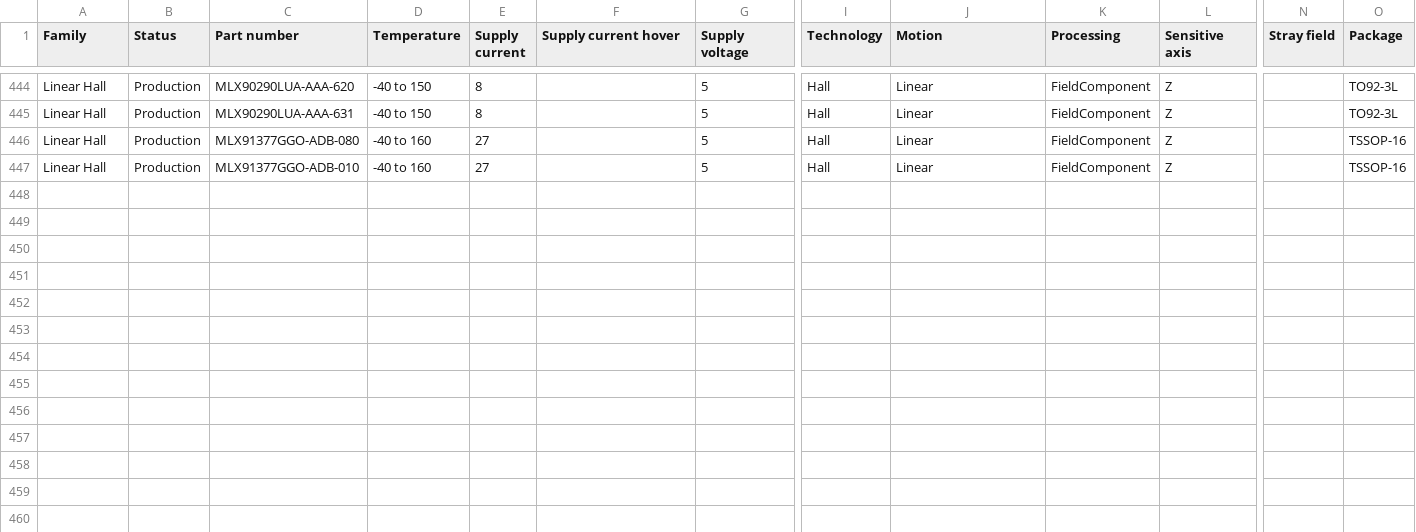
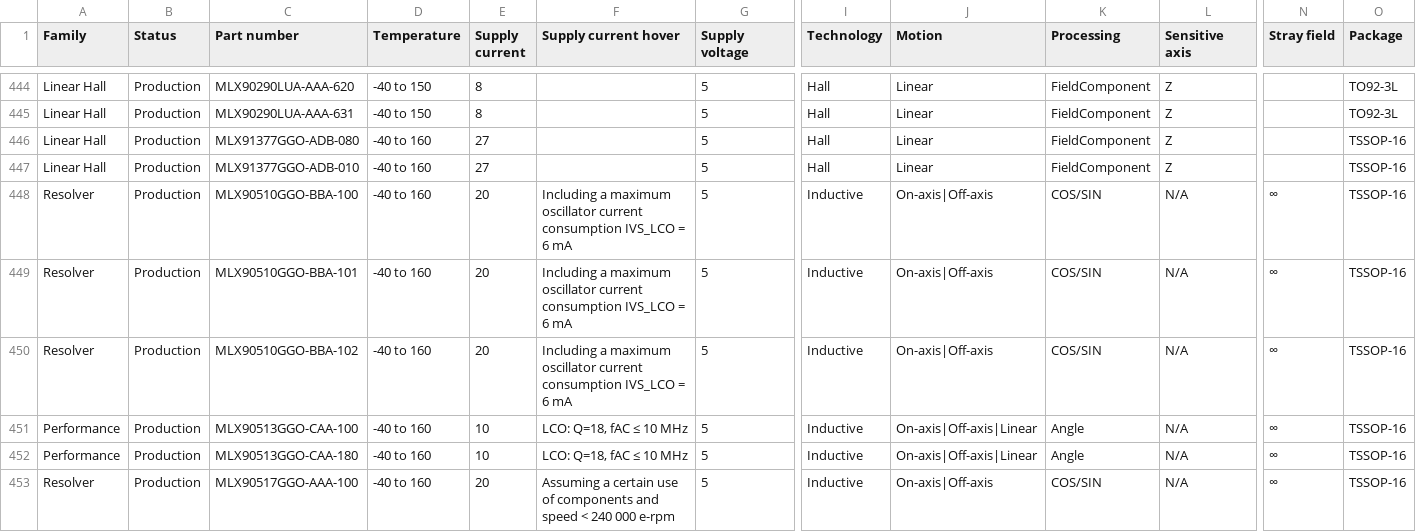
Before and after one commit to MelexisBC/Wizard--Magnetic-Position-Sensor-ICs-Data, a CSV file: Magnetic-position-sensor-ICs-Wizard-Data.csv, drawn as a sheet; only a part is shown, gaps mark what is left out; rows hold the shown columns only; the diff names each change by its address in the sheet, - before the commit and + after, or states it on an @@ line.

Commit message:
Wizard - Magnetic position sensor ICs - Google sheet updated

```diff
--- a/Magnetic-position-sensor-ICs-Wizard-Data.csv
+++ b/Magnetic-position-sensor-ICs-Wizard-Data.csv
+row 448: Resolver | Production | MLX90510GGO-BBA-100 | -40 to 160 | 20 | Including a maximum oscillator current consumption IVS_LCO = 6 mA | 5 | Inductive | On-axis|Off-axis | COS/SIN | N/A | ∞ | TSSOP-16
+row 449: Resolver | Production | MLX90510GGO-BBA-101 | -40 to 160 | 20 | Including a maximum oscillator current consumption IVS_LCO = 6 mA | 5 | Inductive | On-axis|Off-axis | COS/SIN | N/A | ∞ | TSSOP-16
+row 450: Resolver | Production | MLX90510GGO-BBA-102 | -40 to 160 | 20 | Including a maximum oscillator current consumption IVS_LCO = 6 mA | 5 | Inductive | On-axis|Off-axis | COS/SIN | N/A | ∞ | TSSOP-16
+row 451: Performance | Production | MLX90513GGO-CAA-100 | -40 to 160 | 10 | LCO: Q=18, fAC ≤ 10 MHz | 5 | Inductive | On-axis|Off-axis|Linear | Angle | N/A | ∞ | TSSOP-16
+row 452: Performance | Production | MLX90513GGO-CAA-180 | -40 to 160 | 10 | LCO: Q=18, fAC ≤ 10 MHz | 5 | Inductive | On-axis|Off-axis|Linear | Angle | N/A | ∞ | TSSOP-16
+row 453: Resolver | Production | MLX90517GGO-AAA-100 | -40 to 160 | 20 | Assuming a certain use of components and speed < 240 000 e-rpm | 5 | Inductive | On-axis|Off-axis | COS/SIN | N/A | ∞ | TSSOP-16
```
